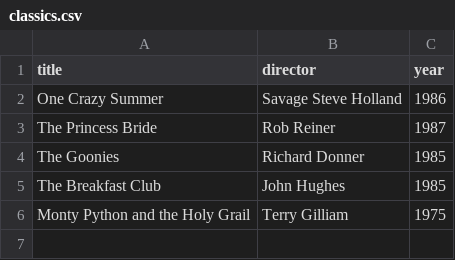
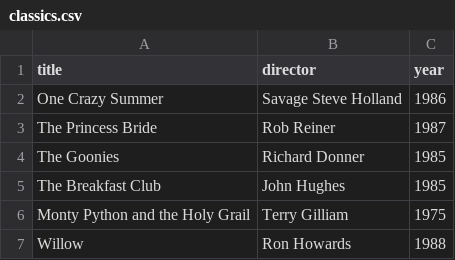
Before and after one commit to markwherry9/webflyx, a CSV file: classics.csv, drawn as a sheet; the diff names each change by its address in the sheet, - before the commit and + after, or states it on an @@ line.

Commit message:
J: Update classics.csv

```diff
--- a/classics.csv
+++ b/classics.csv
+row 7: Willow | Ron Howards | 1988
```
